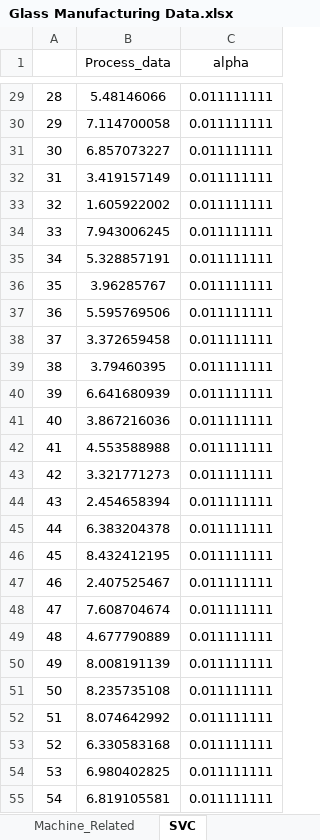
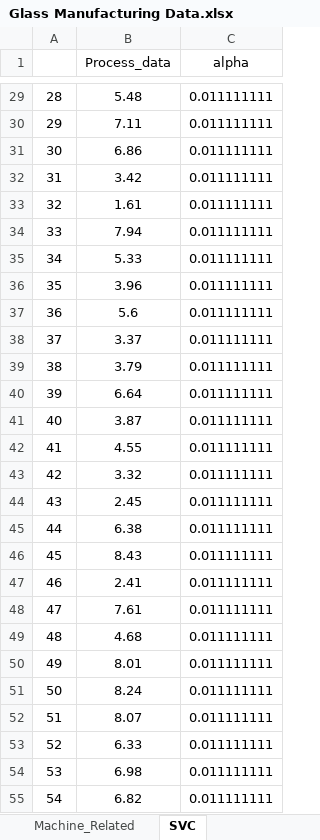
Before and after one commit to ErfanAmani2000/Batch-Processing, an Excel workbook: Glass Manufacturing Data.xlsx, sheet SVC, drawn as a sheet; only a part is shown, gaps mark what is left out; values as stored, in another font and other column widths than the file's, no borders; the diff covers the shown part only; the diff names each change by its address in the sheet, - before the commit and + after, or states it on an @@ line.

```diff
--- a/Glass Manufacturing Data.xlsx (sheet SVC)
+++ b/Glass Manufacturing Data.xlsx (sheet SVC)
-B29 (Process_data): 5.48146066
+B29 (Process_data): 5.48
-B30 (Process_data): 7.114700058
+B30 (Process_data): 7.11
-B31 (Process_data): 6.857073227
+B31 (Process_data): 6.86
-B32 (Process_data): 3.419157149
+B32 (Process_data): 3.42
-B33 (Process_data): 1.605922002
+B33 (Process_data): 1.61
-B34 (Process_data): 7.943006245
+B34 (Process_data): 7.94
-B35 (Process_data): 5.328857191
+B35 (Process_data): 5.33
-B36 (Process_data): 3.96285767
+B36 (Process_data): 3.96
-B37 (Process_data): 5.595769506
+B37 (Process_data): 5.6
-B38 (Process_data): 3.372659458
+B38 (Process_data): 3.37
-B39 (Process_data): 3.79460395
+B39 (Process_data): 3.79
-B40 (Process_data): 6.641680939
+B40 (Process_data): 6.64
-B41 (Process_data): 3.867216036
+B41 (Process_data): 3.87
-B42 (Process_data): 4.553588988
+B42 (Process_data): 4.55
-B43 (Process_data): 3.321771273
+B43 (Process_data): 3.32
-B44 (Process_data): 2.454658394
+B44 (Process_data): 2.45
-B45 (Process_data): 6.383204378
+B45 (Process_data): 6.38
-B46 (Process_data): 8.432412195
+B46 (Process_data): 8.43
-B47 (Process_data): 2.407525467
+B47 (Process_data): 2.41
-B48 (Process_data): 7.608704674
+B48 (Process_data): 7.61
-B49 (Process_data): 4.677790889
+B49 (Process_data): 4.68
-B50 (Process_data): 8.008191139
+B50 (Process_data): 8.01
-B51 (Process_data): 8.235735108
+B51 (Process_data): 8.24
-B52 (Process_data): 8.074642992
+B52 (Process_data): 8.07
-B53 (Process_data): 6.330583168
+B53 (Process_data): 6.33
-B54 (Process_data): 6.980402825
+B54 (Process_data): 6.98
-B55 (Process_data): 6.819105581
+B55 (Process_data): 6.82
```
Also changed, not shown: 64 edited cells elsewhere in this sheet, sheet Machine_Related, sheet Job_Related, formulas that keep their value, Hen Industry Data.xlsx.
